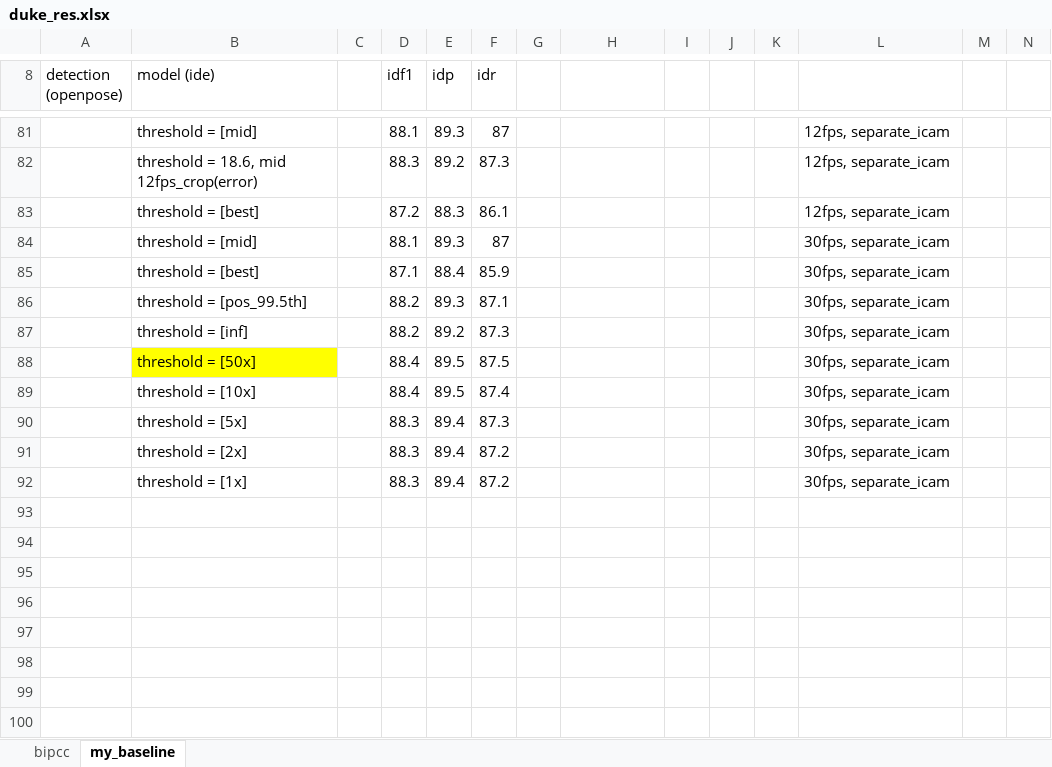
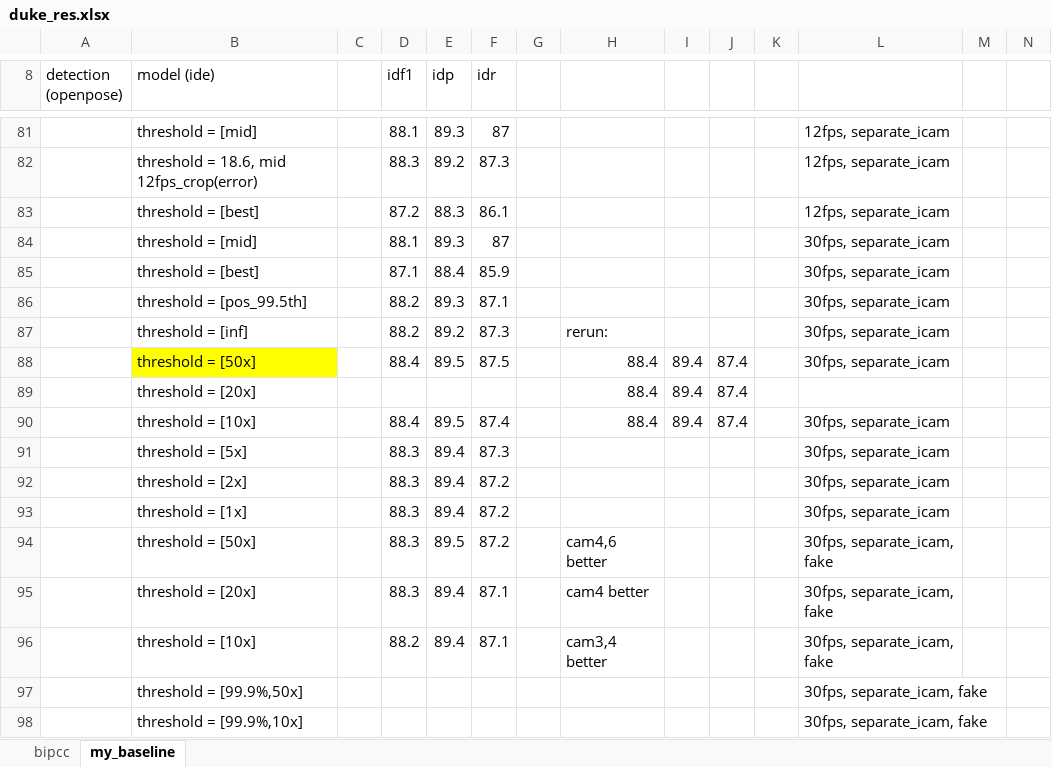
Before and after one commit to hou-yz/DeepCC-local, an Excel workbook: duke_res.xlsx, sheet my_baseline, drawn as a sheet; only a part is shown, gaps mark what is left out; values as stored, in another font and other column widths than the file's, no borders; addresses are those after the commit; rows hold the shown columns only; the diff names each change by its address in the sheet, - before the commit and + after, or states it on an @@ line.

Commit message:
Sync: excel

```diff
--- a/duke_res.xlsx (sheet my_baseline)
+++ b/duke_res.xlsx (sheet my_baseline)
-H87: (empty)
+H87: rerun:
-H88: (empty)
+H88: 88.4
-I88: (empty)
+I88: 89.4
-J88: (empty)
+J88: 87.4
+row 89:  | threshold = [20x] |  |  |  |  |  | 88.4 | 89.4 | 87.4
-H90: (empty)
+H90: 88.4
-I90: (empty)
+I90: 89.4
-J90: (empty)
+J90: 87.4
+row 94:  | threshold = [50x] |  | 88.3 | 89.5 | 87.2 |  | cam4,6 better |  |  |  | 30fps, separate_icam, fake
+row 95:  | threshold = [20x] |  | 88.3 | 89.4 | 87.1 |  | cam4 better |  |  |  | 30fps, separate_icam, fake
+row 96:  | threshold = [10x] |  | 88.2 | 89.4 | 87.1 |  | cam3,4 better |  |  |  | 30fps, separate_icam, fake
+row 97:  | threshold = [99.9%,50x] |  |  |  |  |  |  |  |  |  | 30fps, separate_icam, fake
+row 98:  | threshold = [99.9%,10x] |  |  |  |  |  |  |  |  |  | 30fps, separate_icam, fake
```
